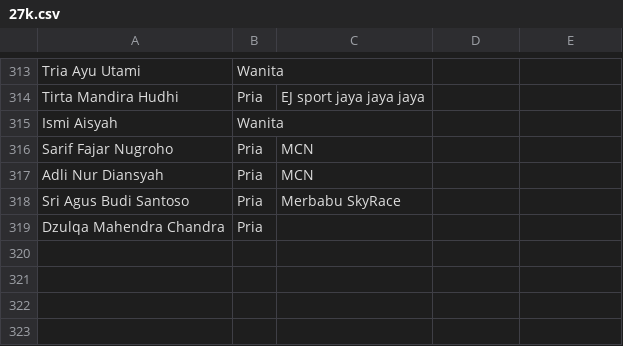
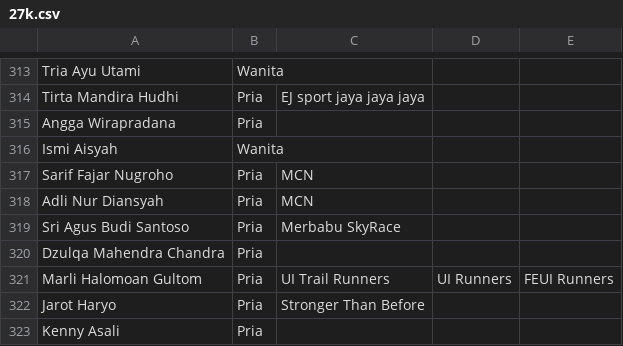
Before and after one commit to smgmountainrace/listpeserta, a CSV file: 27k.csv, drawn as a sheet; only a part is shown, gaps mark what is left out; the diff names each change by its address in the sheet, - before the commit and + after, or states it on an @@ line.

Commit message:
27k.csv

```diff
--- a/27k.csv
+++ b/27k.csv
+row 315: Angga Wirapradana | Pria
+row 321: Marli Halomoan Gultom | Pria | UI Trail Runners | UI Runners | FEUI Runners
+row 322: Jarot Haryo | Pria | Stronger Than Before
+row 323: Kenny Asali | Pria
```
